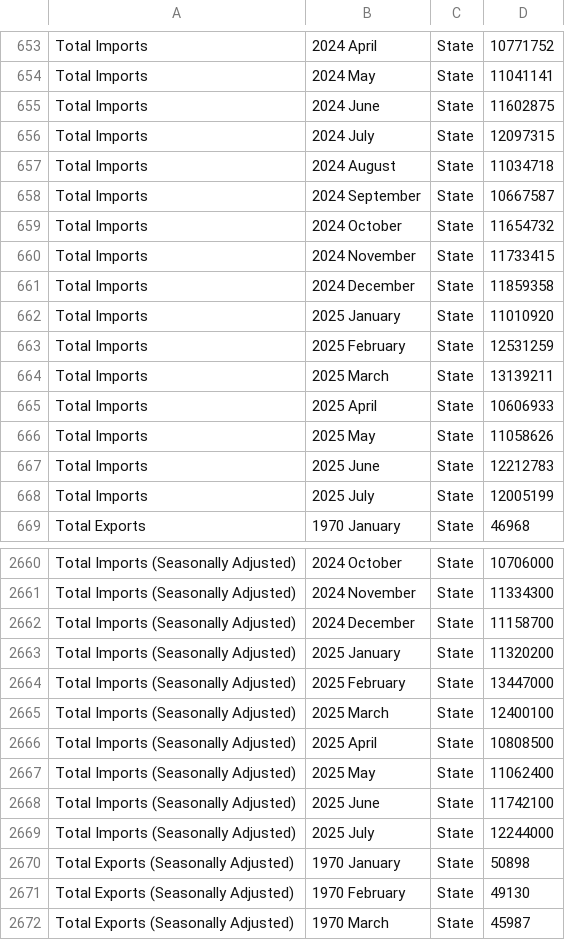
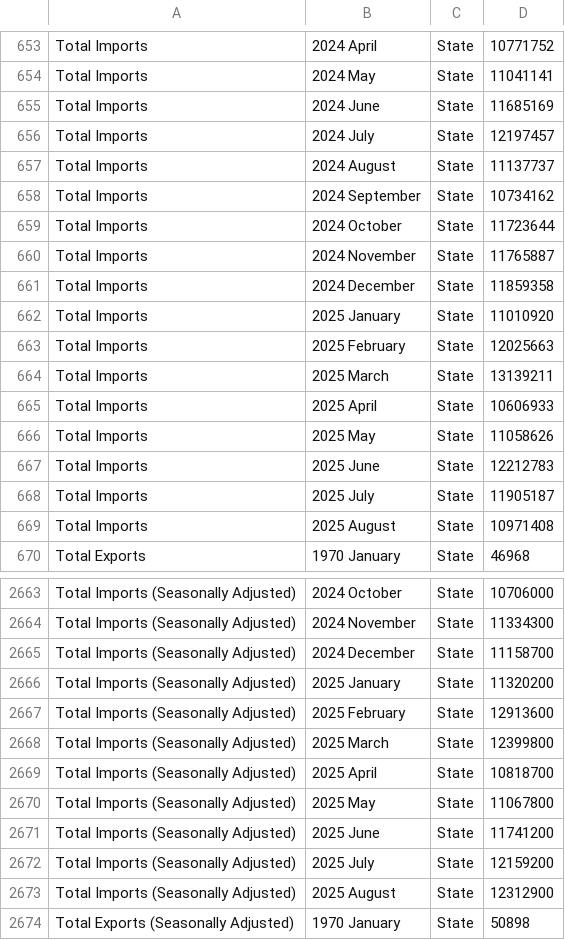
Before and after one commit to flanneryjcso/econ_dash_data, a CSV file: tsm01.csv, drawn as a sheet; only a part is shown, gaps mark what is left out; the shorter side is filled out with more unchanged rows; the diff covers the shown part only.

```diff
--- a/tsm01.csv
+++ b/tsm01.csv
@@ -654,11 +654,11 @@ Total Imports,2024 April,State,10771752
 Total Imports,2024 May,State,11041141
-Total Imports,2024 June,State,11602875
-Total Imports,2024 July,State,12097315
-Total Imports,2024 August,State,11034718
-Total Imports,2024 September,State,10667587
-Total Imports,2024 October,State,11654732
-Total Imports,2024 November,State,11733415
+Total Imports,2024 June,State,11685169
+Total Imports,2024 July,State,12197457
+Total Imports,2024 August,State,11137737
+Total Imports,2024 September,State,10734162
+Total Imports,2024 October,State,11723644
+Total Imports,2024 November,State,11765887
 Total Imports,2024 December,State,11859358
 Total Imports,2025 January,State,11010920
-Total Imports,2025 February,State,12531259
+Total Imports,2025 February,State,12025663
 Total Imports,2025 March,State,13139211
@@ -667,3 +667,4 @@ Total Imports,2025 May,State,11058626
 Total Imports,2025 June,State,12212783
-Total Imports,2025 July,State,12005199
+Total Imports,2025 July,State,11905187
+Total Imports,2025 August,State,10971408
 Total Exports,1970 January,State,46968
@@ -2663,8 +2666,9 @@ Total Imports (Seasonally Adjusted),2024 December,State,11158700
 Total Imports (Seasonally Adjusted),2025 January,State,11320200
-Total Imports (Seasonally Adjusted),2025 February,State,13447000
-Total Imports (Seasonally Adjusted),2025 March,State,12400100
-Total Imports (Seasonally Adjusted),2025 April,State,10808500
-Total Imports (Seasonally Adjusted),2025 May,State,11062400
-Total Imports (Seasonally Adjusted),2025 June,State,11742100
-Total Imports (Seasonally Adjusted),2025 July,State,12244000
+Total Imports (Seasonally Adjusted),2025 February,State,12913600
+Total Imports (Seasonally Adjusted),2025 March,State,12399800
+Total Imports (Seasonally Adjusted),2025 April,State,10818700
+Total Imports (Seasonally Adjusted),2025 May,State,11067800
+Total Imports (Seasonally Adjusted),2025 June,State,11741200
+Total Imports (Seasonally Adjusted),2025 July,State,12159200
+Total Imports (Seasonally Adjusted),2025 August,State,12312900
 Total Exports (Seasonally Adjusted),1970 January,State,50898
```
Also changed, not shown: 4 added rows and 30 edited cells elsewhere in this file, 1 other file.
